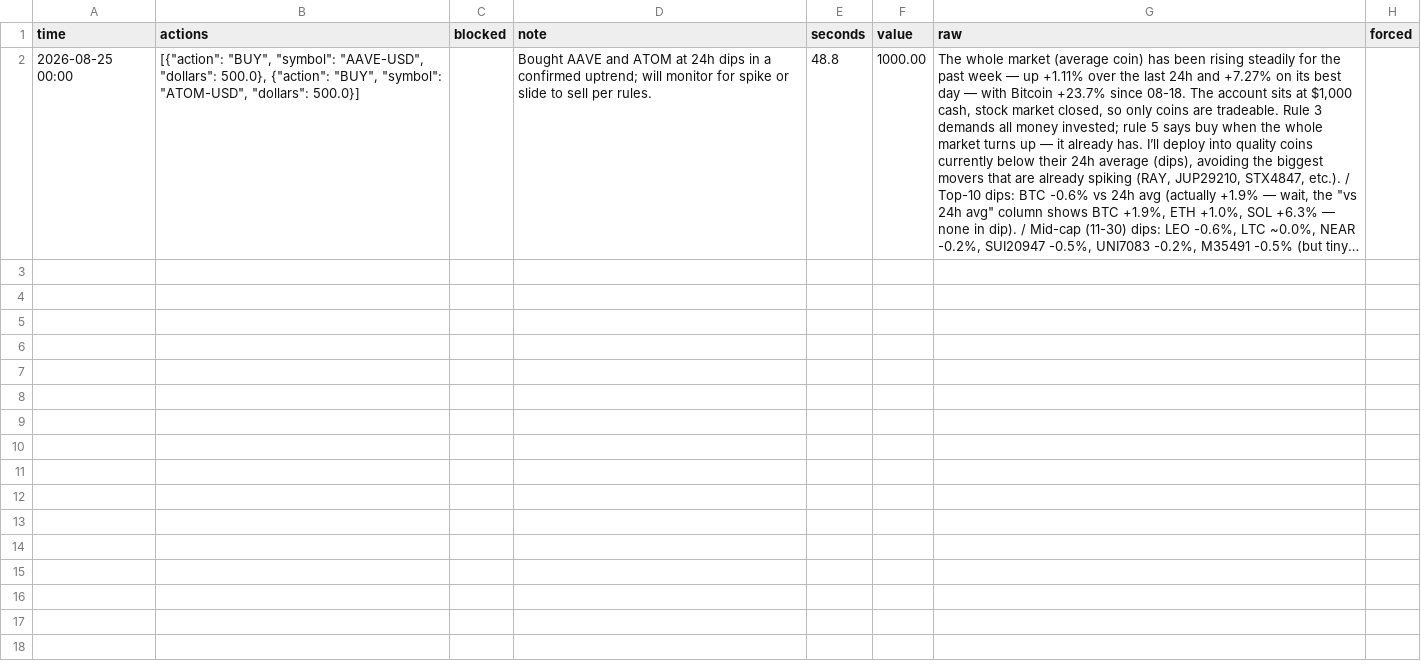
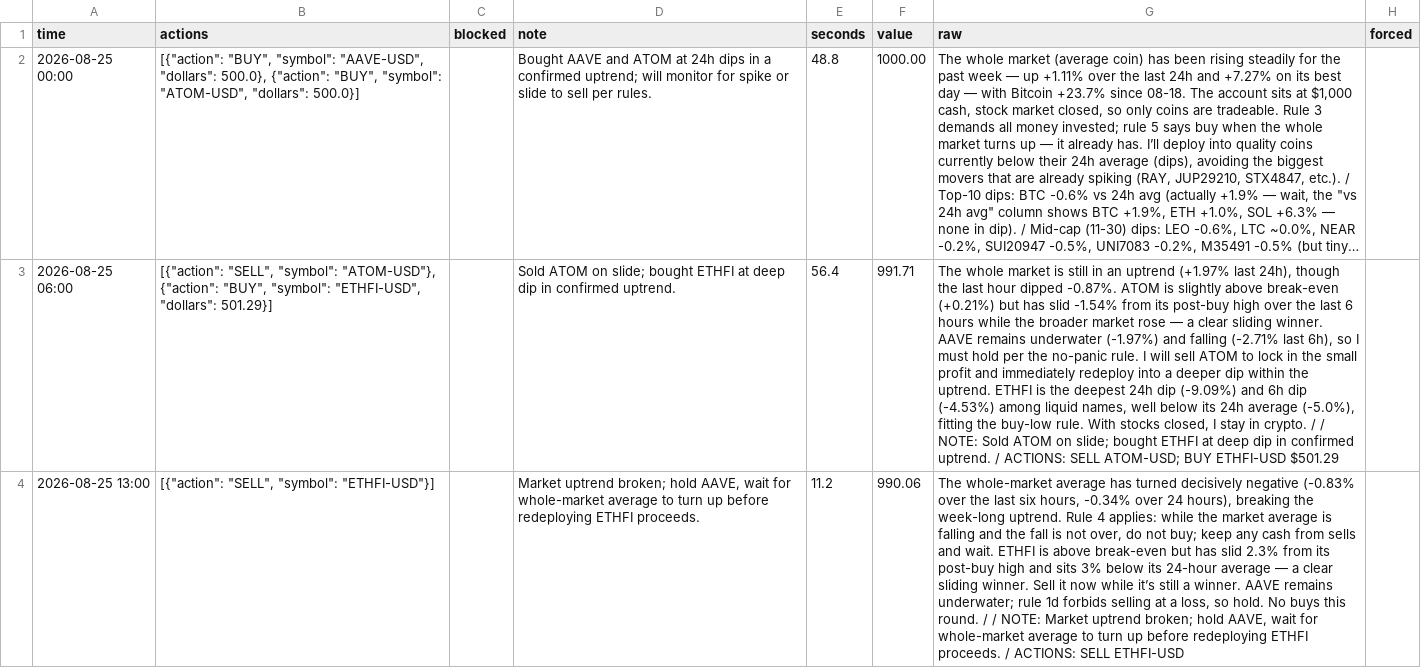
Before and after one commit to osofat100-cmyk/Machine-, a CSV file: mixed/decider_team2.csv, drawn as a sheet; only a part is shown; long unchanged cells end in …; the diff covers the shown part only; the diff names each change by its address in the sheet, - before the commit and + after, or states it on an @@ line.

```diff
--- a/mixed/decider_team2.csv
+++ b/mixed/decider_team2.csv
+row 3: 2026-08-25 06:00 | [{"action": "SELL", "symbol": "ATOM-USD"}, {"action": "BUY", "symbol": "ETHFI-USD", "dollars": 501.29}] |  | Sold ATOM on slide; bought ETHFI at deep dip in confirmed uptrend. | 56.4 | 991.71 | The whole market is still in an uptrend (+1.97% last 24h), though the last hour dipped -0.87%. ATOM is slightly above break-even (+0.21%) but has slid -1.54% from its post-buy high over the last 6 hours while the broader market rose — a clear sliding winner. AAVE remains underwater (-1.97%) and falling (-2.71% last 6h), so I must hold per the no-panic rule. I will sell ATOM to lock in the small profit and immediately redeploy into a deeper dip within the uptrend. ETHFI is the deepest 24h dip (-9.09%) and 6h dip (-4.53%) among liquid names, well below its 24h average (-5.0%), fitting the buy-low rule. With stocks closed, I stay in crypto. / / NOTE: Sold ATOM on slide; bought ETHFI at deep dip in confirmed uptrend. / ACTIONS: SELL ATOM-USD; BUY ETHFI-USD $501.29
+row 4: 2026-08-25 13:00 | [{"action": "SELL", "symbol": "ETHFI-USD"}] |  | Market uptrend broken; hold AAVE, wait for whole-market average to turn up before redeploying ETHFI proceeds. | 11.2 | 990.06 | The whole-market average has turned decisively negative (-0.83% over the last six hours, -0.34% over 24 hours), breaking the week-long uptrend. Rule 4 applies: while the market average is falling and the fall is not over, do not buy; keep any cash from sells and wait. ETHFI is above break-even but has slid 2.3% from its post-buy high and sits 3% below its 24-hour average — a clear sliding winner. Sell it now while it’s still a winner. AAVE remains underwater; rule 1d forbids selling at a loss, so hold. No buys this round. / / NOTE: Market uptrend broken; hold AAVE, wait for whole-market average to turn up before redeploying ETHFI proceeds. / ACTIONS: SELL ETHFI-USD
```
Also changed, not shown: 1 added row elsewhere in this file, mixed/decider_team1.csv, 2 other files.
